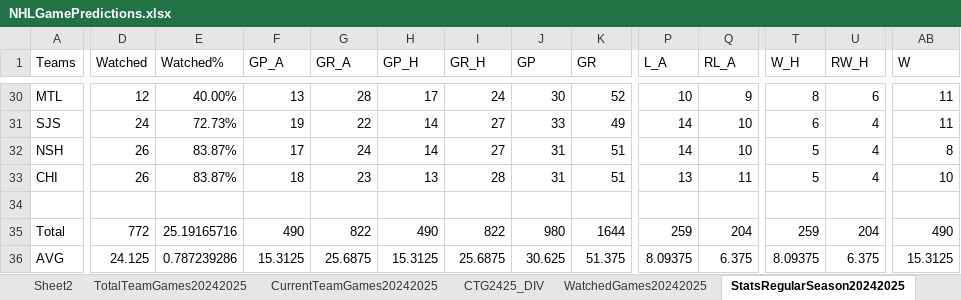
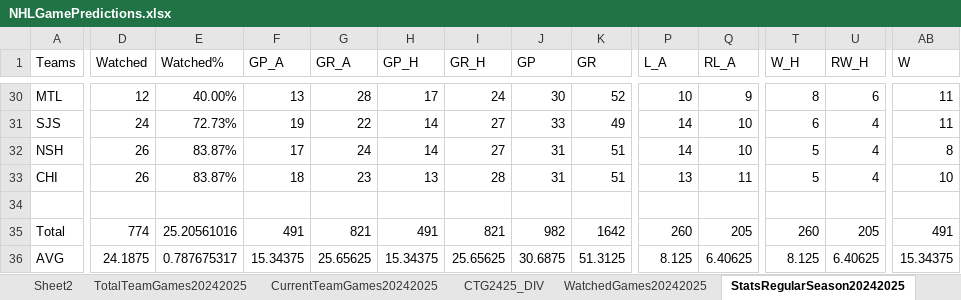
Before and after one commit to abriggs914/Coding_Practice, an Excel workbook: Python/Jerseys/NHLGamePredictions.xlsx, sheet StatsRegularSeason20242025, drawn as a sheet; only a part is shown, gaps mark what is left out; values as stored, in another font and other column widths than the file's, no borders; conditional formats and table styles not drawn; the diff covers the shown part only; the diff names each change by its address in the sheet, - before the commit and + after, or states it on an @@ line.

```diff
--- a/Python/Jerseys/NHLGamePredictions.xlsx (sheet StatsRegularSeason20242025)
+++ b/Python/Jerseys/NHLGamePredictions.xlsx (sheet StatsRegularSeason20242025)
-D35 (Watched): 772
+D35 (Watched): 774
-E35 (Watched%): 25.19165716
+E35 (Watched%): 25.20561016
-F35 (GP_A): 490
+F35 (GP_A): 491
-G35 (GR_A): 822
+G35 (GR_A): 821
-H35 (GP_H): 490
+H35 (GP_H): 491
-I35 (GR_H): 822
+I35 (GR_H): 821
-J35 (GP): 980
+J35 (GP): 982
-K35 (GR): 1644
+K35 (GR): 1642
-P35 (L_A): 259
+P35 (L_A): 260
-Q35 (RL_A): 204
+Q35 (RL_A): 205
-T35 (W_H): 259
+T35 (W_H): 260
-U35 (RW_H): 204
+U35 (RW_H): 205
-AB35 (W): 490
+AB35 (W): 491
-D36 (Watched): 24.125
+D36 (Watched): 24.1875
-E36 (Watched%): 0.787239286
+E36 (Watched%): 0.787675317
-F36 (GP_A): 15.3125
+F36 (GP_A): 15.34375
-G36 (GR_A): 25.6875
+G36 (GR_A): 25.65625
-H36 (GP_H): 15.3125
+H36 (GP_H): 15.34375
-I36 (GR_H): 25.6875
+I36 (GR_H): 25.65625
-J36 (GP): 30.625
+J36 (GP): 30.6875
-K36 (GR): 51.375
+K36 (GR): 51.3125
-P36 (L_A): 8.09375
+P36 (L_A): 8.125
-Q36 (RL_A): 6.375
+Q36 (RL_A): 6.40625
-T36 (W_H): 8.09375
+T36 (W_H): 8.125
-U36 (RW_H): 6.375
+U36 (RW_H): 6.40625
-AB36 (W): 15.3125
+AB36 (W): 15.34375
```
Also changed, not shown: 184 edited cells elsewhere in this sheet, sheet Sheet2, sheet Sheet1, sheet DataRegularSeason20242025, sheet CTG2425_DIV, sheet CurrentTeamGames20242025, sheet WatchedGames20242025, formulas that keep their value, charts or pictures.
